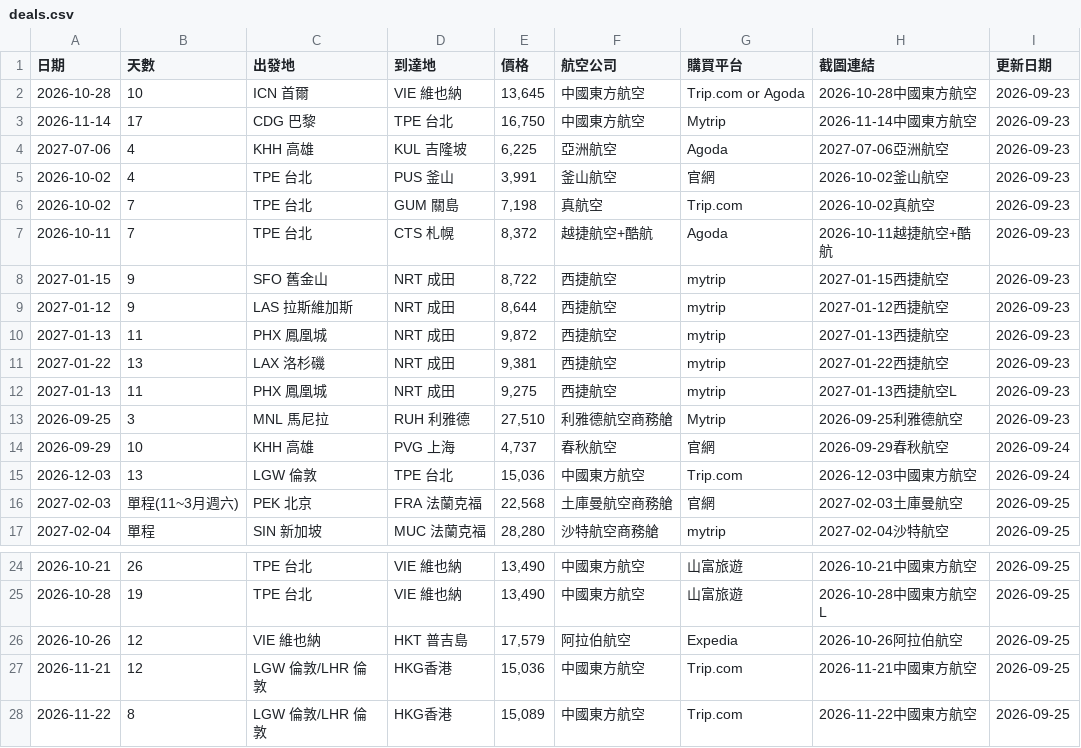
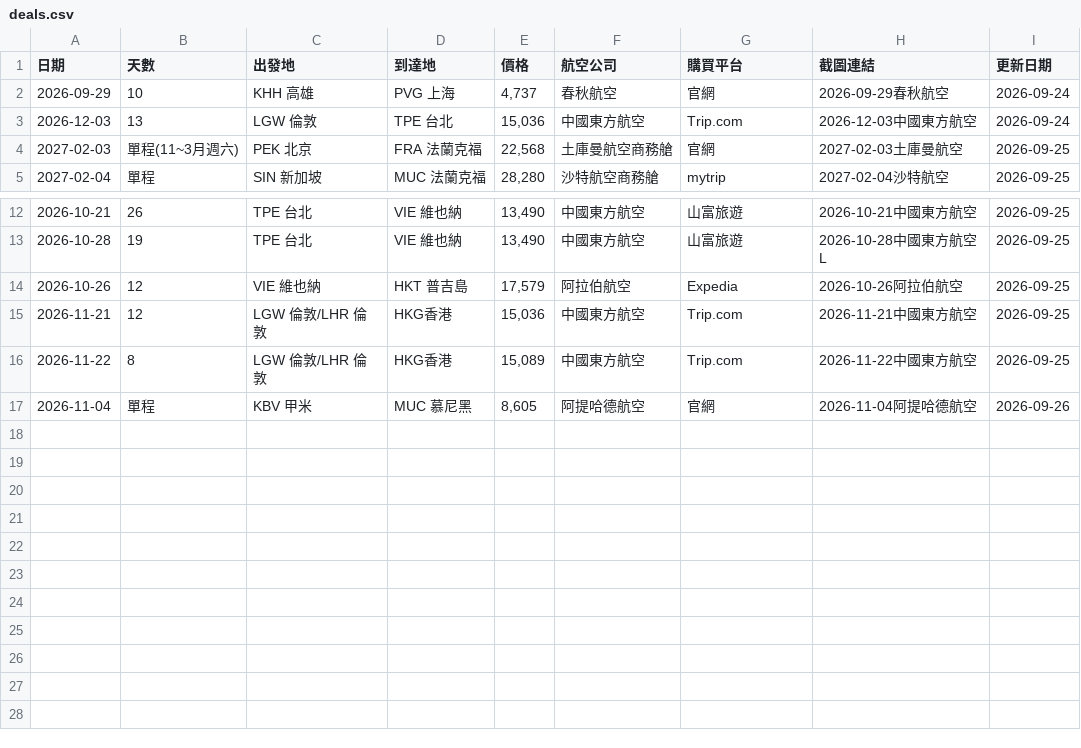
Before and after one commit to SAOJSM/FlightDealAsia, a CSV file: data/deals.csv, drawn as a sheet; only a part is shown, gaps mark what is left out.

Commit message:
chore: update deals from Telegram Bot (2026-09-25 23:50:02)

```diff
--- a/data/deals.csv
+++ b/data/deals.csv
@@ -1,14 +1,2 @@
 日期,天數,出發地,到達地,價格,航空公司,購買平台,截圖連結,更新日期
-2026-10-28,10,ICN 首爾,VIE 維也納,"13,645",中國東方航空,Trip.com or Agoda,2026-10-28中國東方航空,2026-09-23
-2026-11-14,17,CDG 巴黎,TPE 台北,"16,750",中國東方航空,Mytrip,2026-11-14中國東方航空,2026-09-23
-2027-07-06,4,KHH 高雄,KUL 吉隆坡,"6,225",亞洲航空,Agoda,2027-07-06亞洲航空,2026-09-23
-2026-10-02,4,TPE 台北,PUS 釜山,"3,991",釜山航空,官網,2026-10-02釜山航空,2026-09-23
-2026-10-02,7,TPE 台北,GUM 關島,"7,198",真航空,Trip.com,2026-10-02真航空,2026-09-23
-2026-10-11,7,TPE 台北,CTS 札幌,"8,372",越捷航空+酷航,Agoda,2026-10-11越捷航空+酷航,2026-09-23
-2027-01-15,9,SFO 舊金山,NRT 成田,"8,722",西捷航空,mytrip,2027-01-15西捷航空,2026-09-23
-2027-01-12,9,LAS 拉斯維加斯,NRT 成田,"8,644",西捷航空,mytrip,2027-01-12西捷航空,2026-09-23
-2027-01-13,11,PHX 鳳凰城,NRT 成田,"9,872",西捷航空,mytrip,2027-01-13西捷航空,2026-09-23
-2027-01-22,13,LAX 洛杉磯,NRT 成田,"9,381",西捷航空,mytrip,2027-01-22西捷航空,2026-09-23
-2027-01-13,11,PHX 鳳凰城,NRT 成田,"9,275",西捷航空,mytrip,2027-01-13西捷航空L,2026-09-23
-2026-09-25,3,MNL 馬尼拉,RUH 利雅德,"27,510",利雅德航空商務艙,Mytrip,2026-09-25利雅德航空,2026-09-23
 2026-09-29,10,KHH 高雄,PVG 上海,"4,737",春秋航空,官網,2026-09-29春秋航空,2026-09-24
@@ -28 +16,2 @@
 2026-11-22,8,LGW 倫敦/LHR 倫敦,HKG香港,"15,089",中國東方航空,Trip.com,2026-11-22中國東方航空,2026-09-25
+2026-11-04,單程,KBV 甲米,MUC 慕尼黑,"8,605",阿提哈德航空,官網,2026-11-04阿提哈德航空,2026-09-26
```
Also changed, not shown: 20 other files.
